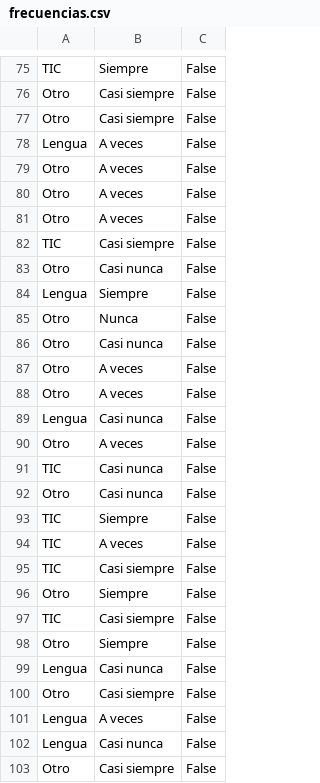
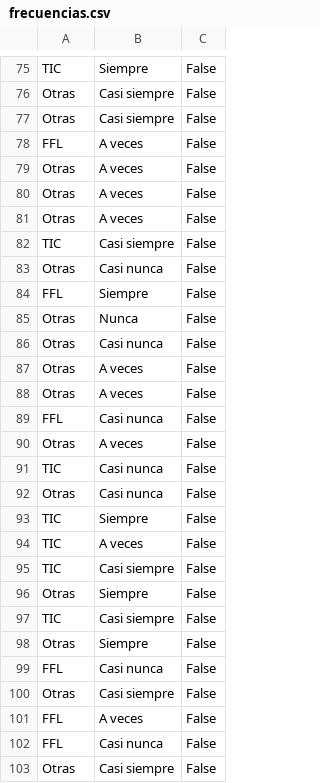
Before and after one commit to JJ/chatbots-pid, a CSV file: data/frecuencias.csv, drawn as a sheet; only a part is shown, gaps mark what is left out; the diff covers the shown part only; the diff names each change by its address in the sheet, - before the commit and + after, or states it on an @@ line.

```diff
--- a/data/frecuencias.csv
+++ b/data/frecuencias.csv
-A76:A77: Otro
+A76:A77: Otras
-A78: Lengua
+A78: FFL
-A79:A81: Otro
+A79:A81: Otras
-A83: Otro
+A83: Otras
-A84: Lengua
+A84: FFL
-A85:A88: Otro
+A85:A88: Otras
-A89: Lengua
+A89: FFL
-A90: Otro
+A90: Otras
-A92: Otro
+A92: Otras
-A96: Otro
+A96: Otras
-A98: Otro
+A98: Otras
-A99: Lengua
+A99: FFL
-A100: Otro
+A100: Otras
-A101:A102: Lengua
+A101:A102: FFL
-A103: Otro
+A103: Otras
```
Also changed, not shown: 100 edited cells elsewhere in this file.
